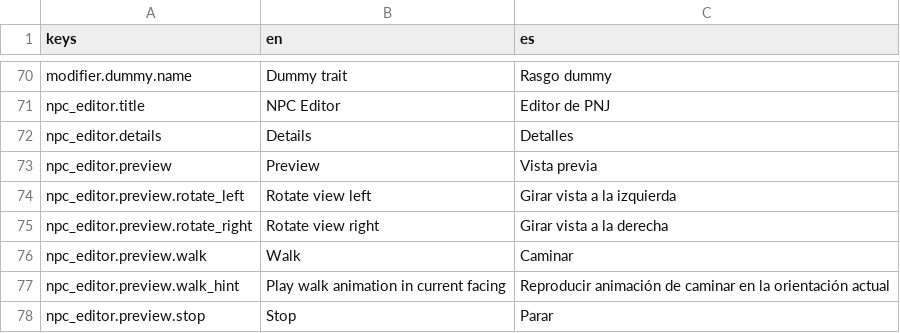
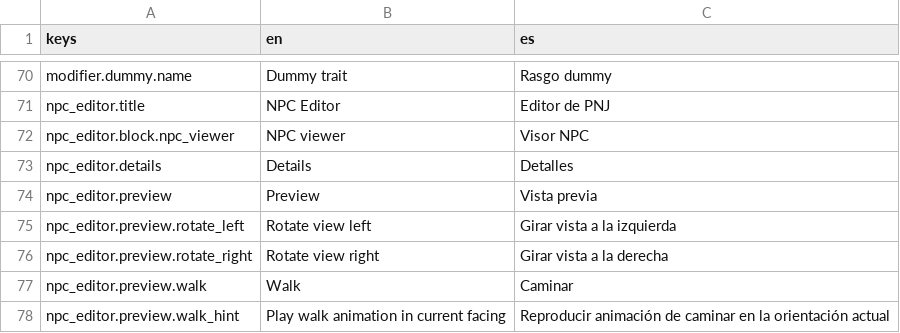
Before and after one commit to Feliserra88/UnknownAndForgotten, a CSV file: locale/translations.csv, drawn as a sheet; only a part is shown, gaps mark what is left out; the shorter side is filled out with more unchanged rows.

```diff
--- a/locale/translations.csv
+++ b/locale/translations.csv
@@ -71,2 +71,3 @@ modifier.dummy.name,Dummy trait,Rasgo dummy
 npc_editor.title,NPC Editor,Editor de PNJ
+npc_editor.block.npc_viewer,NPC viewer,Visor NPC
 npc_editor.details,Details,Detalles
```
Also changed, not shown: 7 other files.
